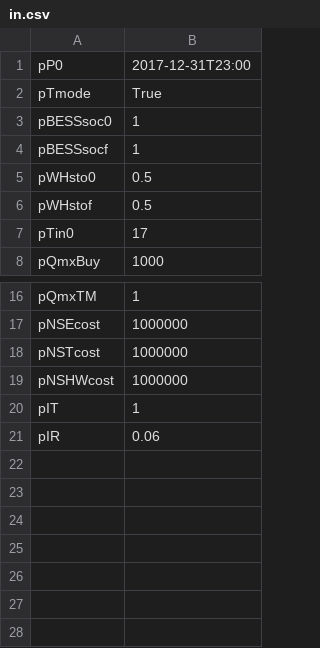
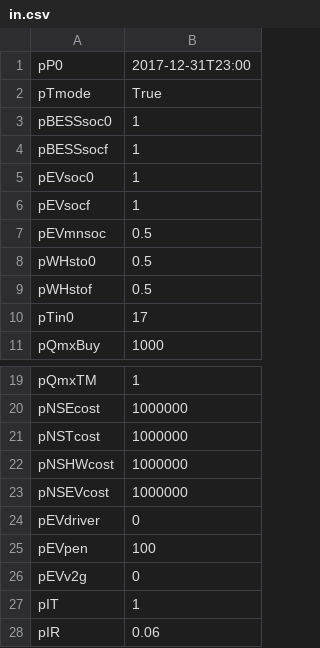
Before and after one commit to pduenas/decarb, a CSV file: in/in.csv, drawn as a sheet; only a part is shown, gaps mark what is left out.

```diff
--- a/in/in.csv
+++ b/in/in.csv
@@ -4,2 +4,5 @@ pBESSsoc0,1
 pBESSsocf,1
+pEVsoc0,1
+pEVsocf,1
+pEVmnsoc,0.5
 pWHsto0,0.5
@@ -19,2 +22,6 @@ pNSTcost,1000000
 pNSHWcost,1000000
+pNSEVcost,1000000
+pEVdriver,0
+pEVpen,100
+pEVv2g,0
 pIT,1
```
Also changed, not shown: 1 other file.
